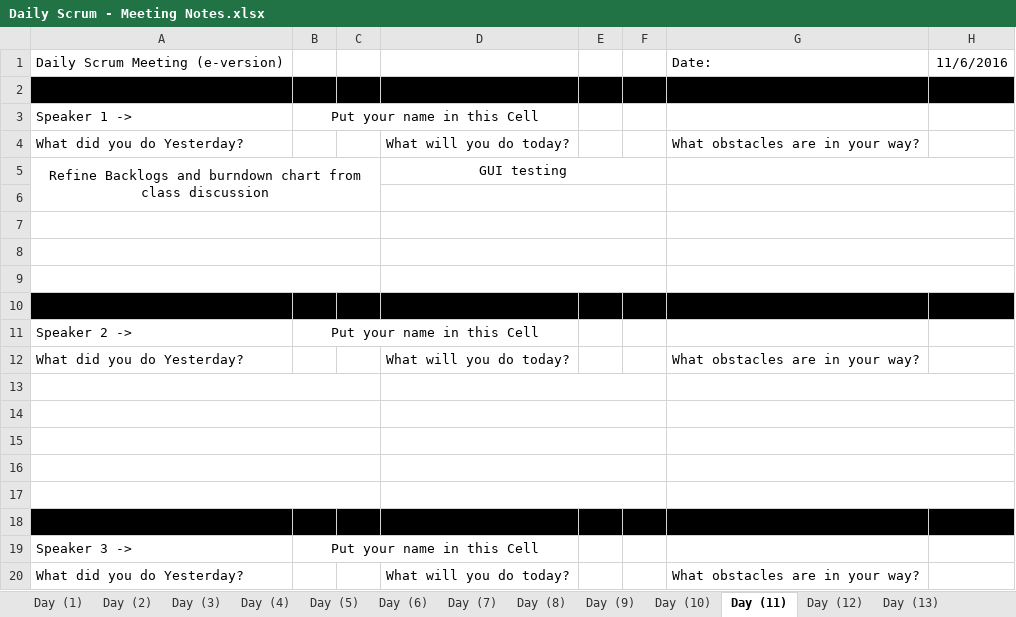
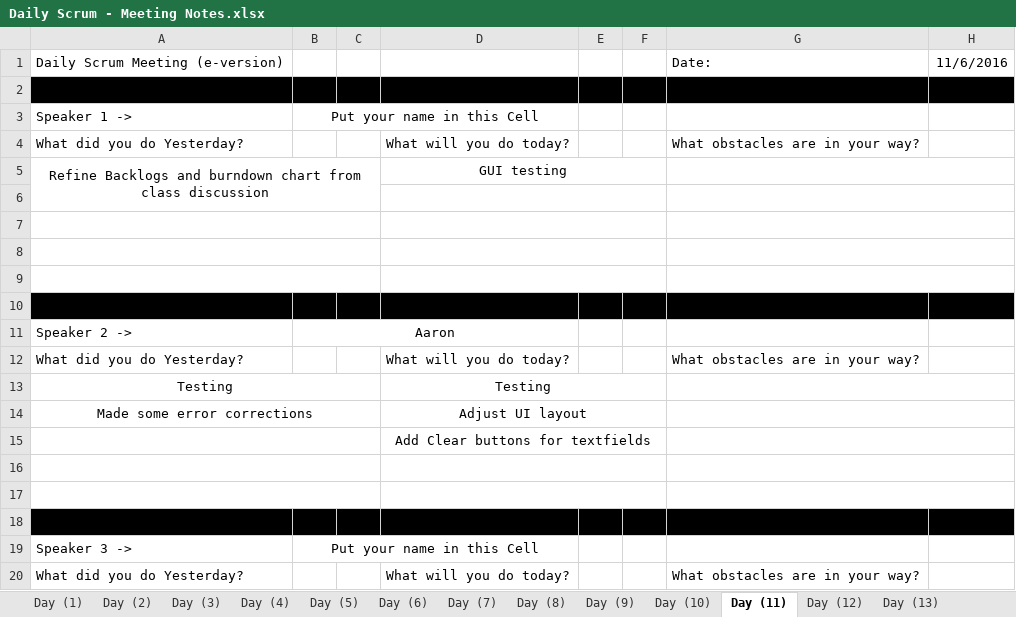
Before and after one commit to elliae01/assignment8, an Excel workbook: assignment8/src/MeetingNotes/Daily Scrum - Meeting Notes.xlsx, sheet Day (11), drawn as a sheet; values as stored, in another font and other column widths than the file's, no borders; the diff names each change by its address in the sheet, - before the commit and + after, or states it on an @@ line.

```diff
--- a/assignment8/src/MeetingNotes/Daily Scrum - Meeting Notes.xlsx (sheet Day (11))
+++ b/assignment8/src/MeetingNotes/Daily Scrum - Meeting Notes.xlsx (sheet Day (11))
-B11: Put your name in this Cell
+B11: Aaron
-row 13: (empty)
+row 13: Testing |  |  | Testing
-row 14: (empty)
+row 14: Made some error corrections |  |  | Adjust UI layout
-D15: (empty)
+D15: Add Clear buttons for textfields
```
Also changed, not shown: sheet Day (12), sheet Day (13), sheet Day (14).
